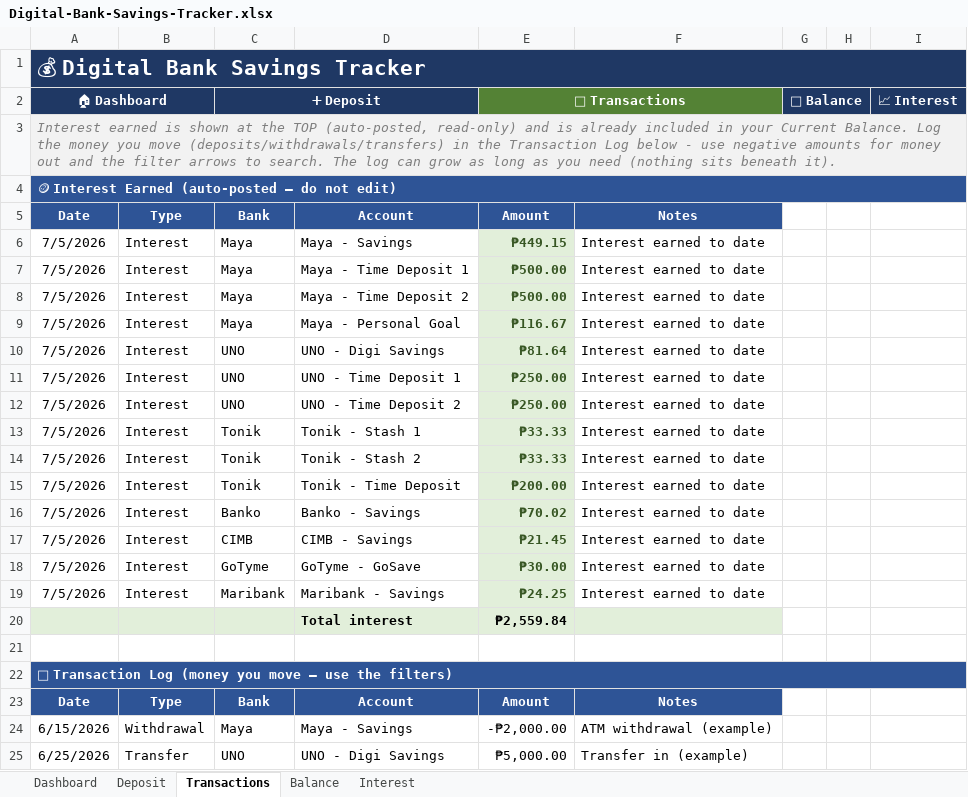
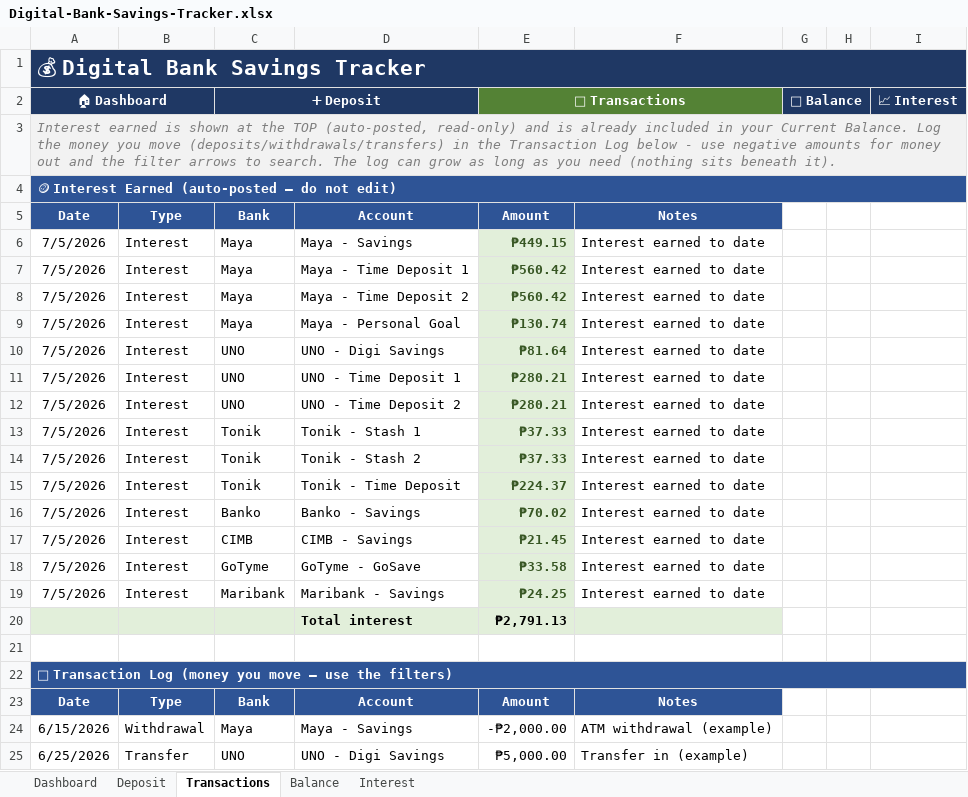
Before and after one commit to JKP143/Kiro, an Excel workbook: Digital-Bank-Savings-Tracker.xlsx, sheet Transactions, drawn as a sheet; values as stored, in another font and other column widths than the file's, no borders; table styles not drawn; the diff names each change by its address in the sheet, - before the commit and + after, or states it on an @@ line.

```diff
--- a/Digital-Bank-Savings-Tracker.xlsx (sheet Transactions)
+++ b/Digital-Bank-Savings-Tracker.xlsx (sheet Transactions)
-E7:E8 (🔄 Transactions): ₱500.00
+E7:E8 (🔄 Transactions): ₱560.42
-E9 (🔄 Transactions): ₱116.67
+E9 (🔄 Transactions): ₱130.74
-E11:E12 (🔄 Transactions): ₱250.00
+E11:E12 (🔄 Transactions): ₱280.21
-E13:E14 (🔄 Transactions): ₱33.33
+E13:E14 (🔄 Transactions): ₱37.33
-E15 (🔄 Transactions): ₱200.00
+E15 (🔄 Transactions): ₱224.37
-E18 (🔄 Transactions): ₱30.00
+E18 (🔄 Transactions): ₱33.58
-E20 (🔄 Transactions): ₱2,559.84
+E20 (🔄 Transactions): ₱2,791.13
```
Also changed, not shown: sheet Balance, sheet Interest, sheet Dashboard, formulas that keep their value, hidden cells, charts or pictures, 3 other files.
